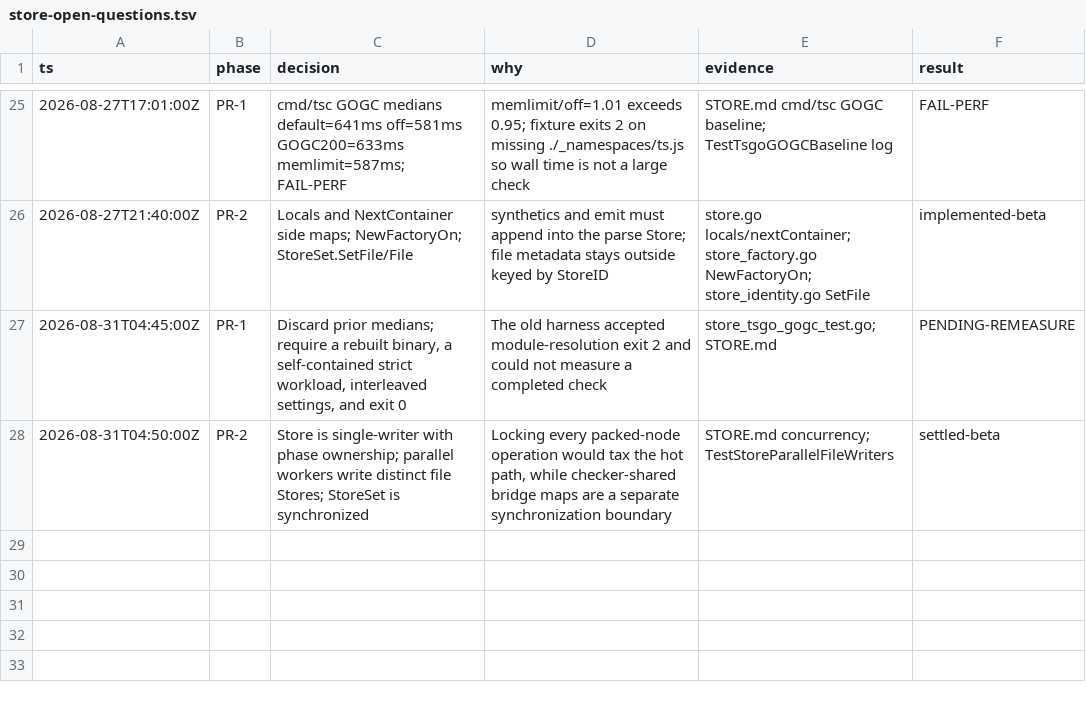
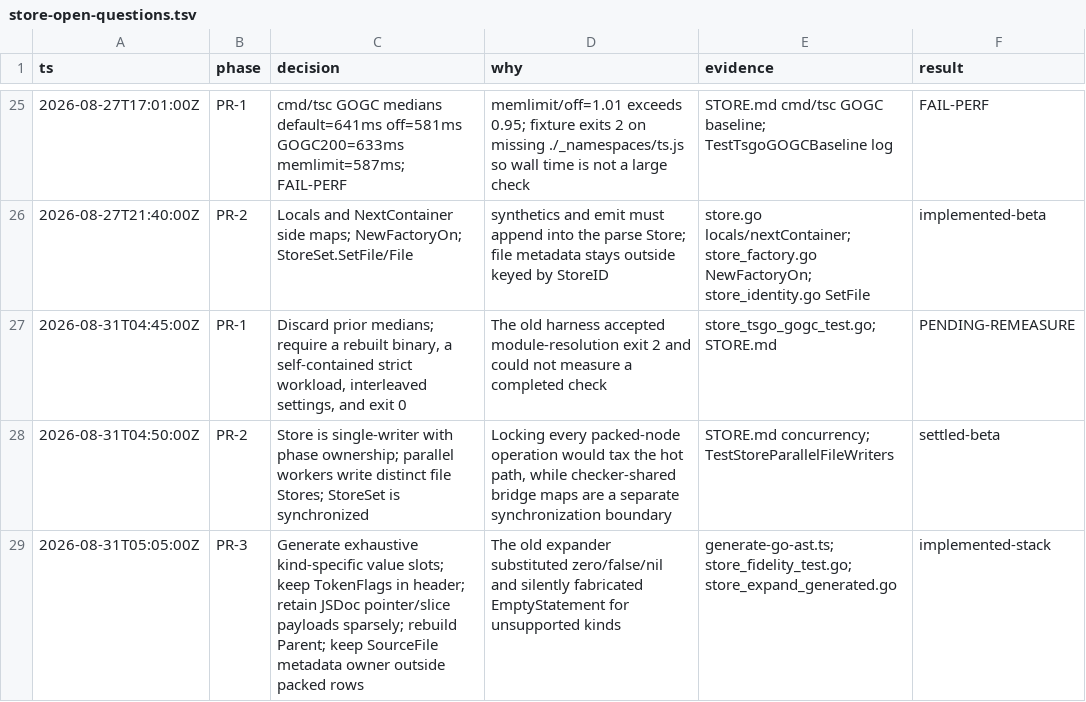
Before and after one commit to no-yan/TypeScript, a TSV file: tsc/.audit/store-open-questions.tsv, drawn as a sheet; only a part is shown, gaps mark what is left out.

```diff
--- a/tsc/.audit/store-open-questions.tsv
+++ b/tsc/.audit/store-open-questions.tsv
@@ -28 +28,2 @@ ts	phase	decision	why	evidence	result
 2026-08-31T04:50:00Z	PR-2	Store is single-writer with phase ownership; parallel workers write distinct file Stores; StoreSet is synchronized	Locking every packed-node operation would tax the hot path, while checker-shared bridge maps are a separate synchronization boundary	STORE.md concurrency; TestStoreParallelFileWriters	settled-beta
+2026-08-31T05:05:00Z	PR-3	Generate exhaustive kind-specific value slots; keep TokenFlags in header; retain JSDoc pointer/slice payloads sparsely; rebuild Parent; keep SourceFile metadata owner outside packed rows	The old expander substituted zero/false/nil and silently fabricated EmptyStatement for unsupported kinds	generate-go-ast.ts; store_fidelity_test.go; store_expand_generated.go	implemented-stack
```
Also changed, not shown: 11 other files.
